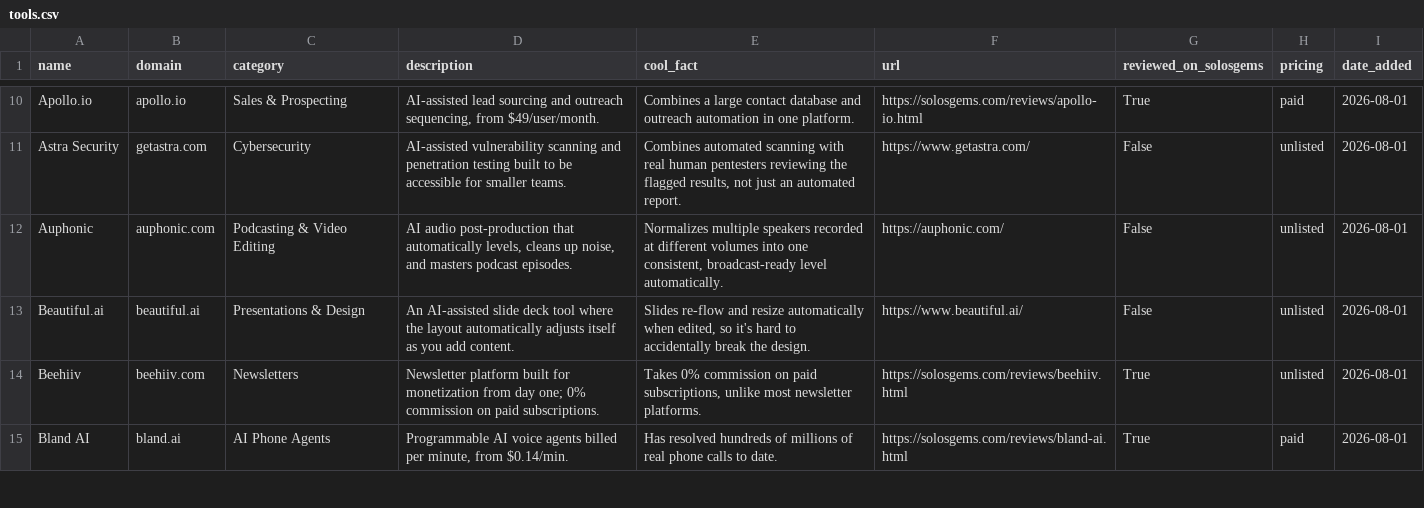
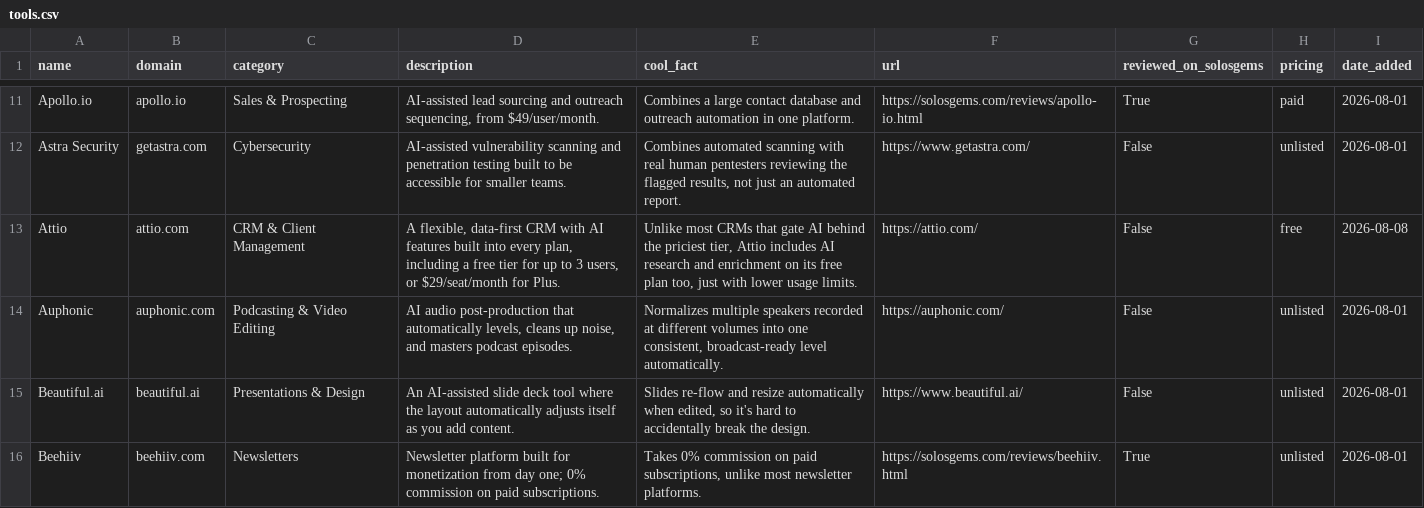
Before and after one commit to tekutron/solosgems, a CSV file: data/tools.csv, drawn as a sheet; only a part is shown, gaps mark what is left out; the shorter side is filled out with more unchanged rows; the diff covers the shown part only; the diff names each change by its address in the sheet, - before the commit and + after, or states it on an @@ line.

```diff
--- a/data/tools.csv
+++ b/data/tools.csv
+row 13: Attio | attio.com | CRM & Client Management | A flexible, data-first CRM with AI features built into every plan, including a free tier for up to 3 users, or $29/seat/month for Plus. | Unlike most CRMs that gate AI behind the priciest tier, Attio includes AI research and enrichment on its free plan too, just with lower usage limits. | https://attio.com/ | False | free | 2026-08-08
```
Also changed, not shown: 7 added rows and 4 edited cells elsewhere in this file, 3 other files.
